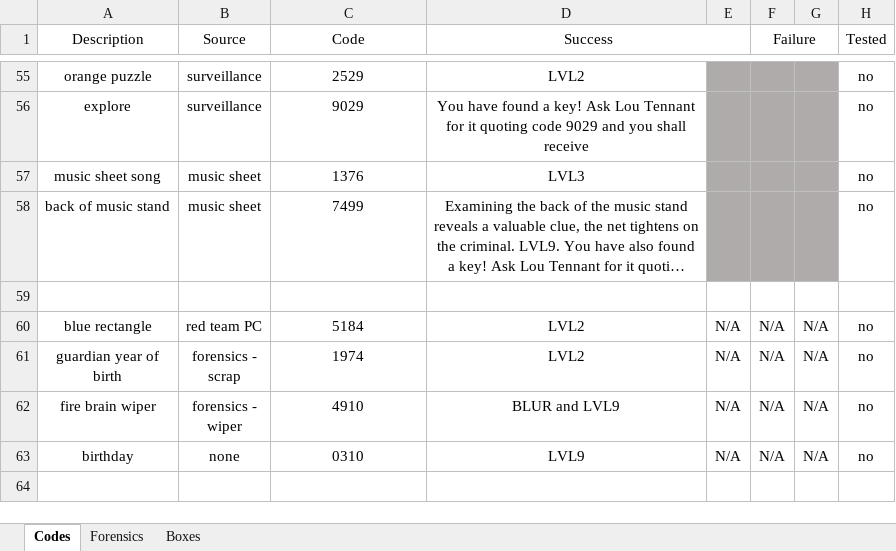
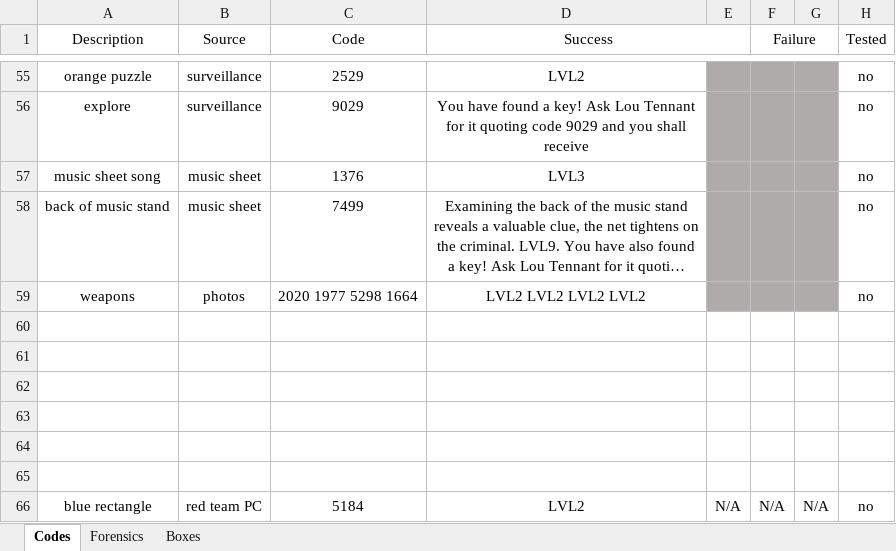
Before and after one commit to danday74/csi, an Excel workbook: codes.xlsx, sheet Codes, drawn as a sheet; only a part is shown, gaps mark what is left out; the shorter side is filled out with more unchanged rows; long unchanged cells end in …; values as stored, in another font and other column widths than the file's, no borders; the diff names each change by its address in the sheet, - before the commit and + after, or states it on an @@ line.

```diff
--- a/codes.xlsx (sheet Codes)
+++ b/codes.xlsx (sheet Codes)
+row 59: weapons | photos | 2020 1977 5298 1664 | LVL2 LVL2 LVL2 LVL2 |  |  |  | no
+row 60: (empty)
+row 61: (empty)
+row 62: (empty)
+row 63: (empty)
+row 64: (empty)
```
Also changed, not shown: 1 other file.
